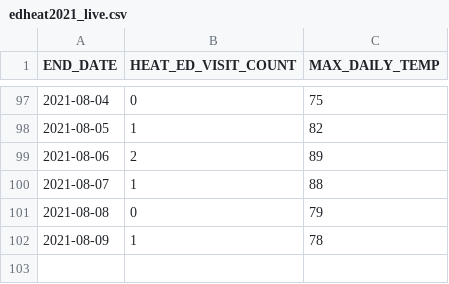
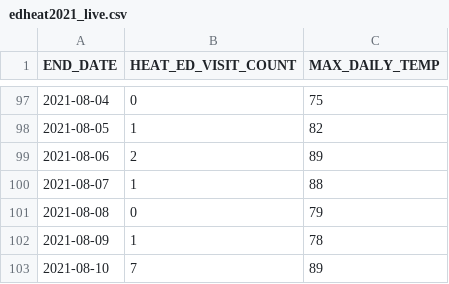
Before and after one commit to nychealth/heat-syndrome-data, a CSV file: edheat2021_live.csv, drawn as a sheet; only a part is shown, gaps mark what is left out.

Commit message:
Regular auto-commit

```diff
--- a/edheat2021_live.csv
+++ b/edheat2021_live.csv
@@ -102 +102,2 @@
 2021-08-09,1,78
+2021-08-10,7,89
```
